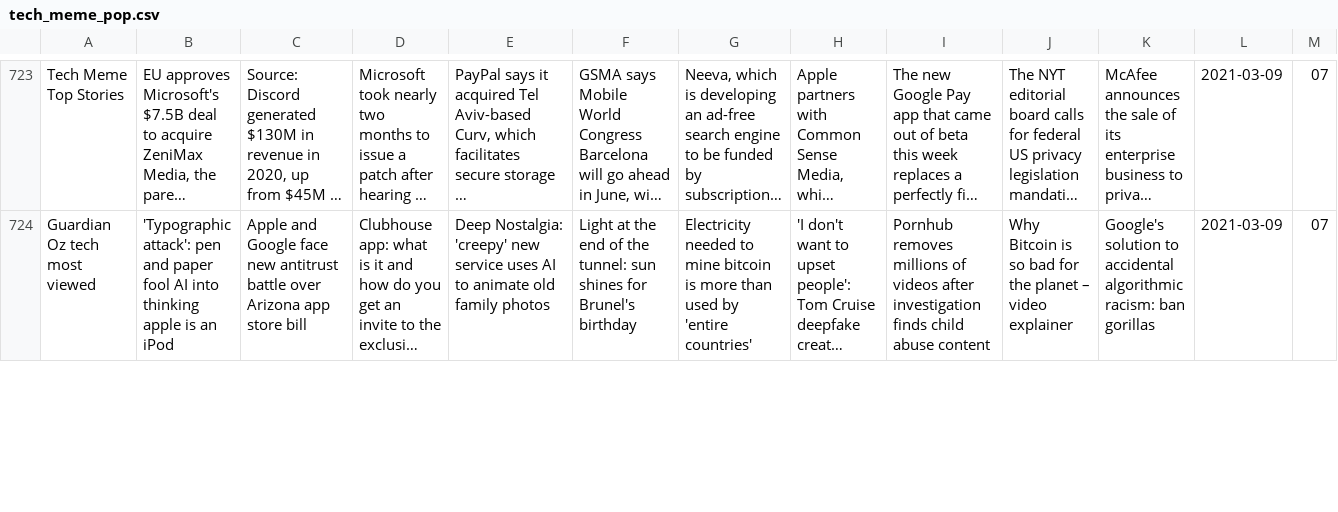
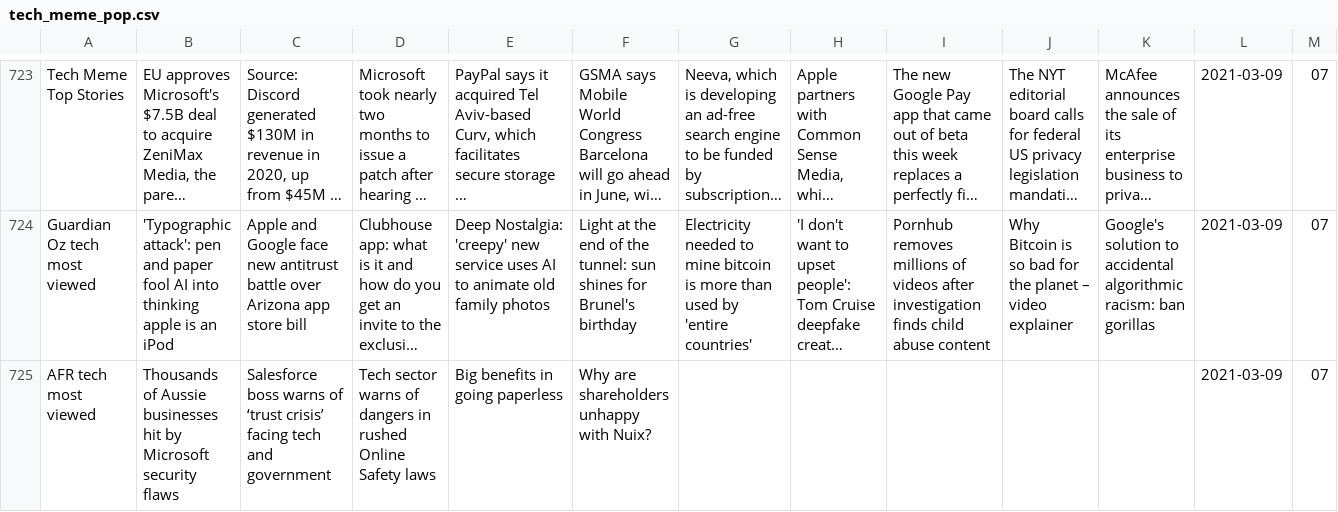
Before and after one commit to joshnicholas/trends, a CSV file: data/tech_meme_pop.csv, drawn as a sheet; only a part is shown, gaps mark what is left out; long unchanged cells end in …; the diff covers the shown part only; the diff names each change by its address in the sheet, - before the commit and + after, or states it on an @@ line.

Commit message:
Latest data: Mon Mar  8 22:44:35 UTC 2021

```diff
--- a/data/tech_meme_pop.csv
+++ b/data/tech_meme_pop.csv
+row 725: AFR tech most viewed | Thousands of Aussie businesses hit by Microsoft security flaws | Salesforce boss warns of ‘trust crisis’ facing tech and government | Tech sector warns of dangers in rushed Online Safety laws | Big benefits in going paperless | Why are shareholders unhappy with Nuix? |  |  |  |  |  | 2021-03-09 | 07
```
Also changed, not shown: 2 added rows and 5 edited cells elsewhere in this file.
